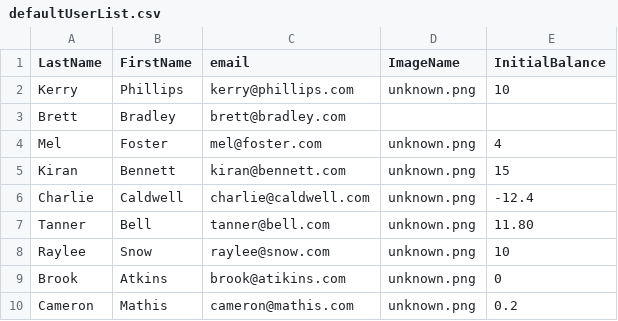
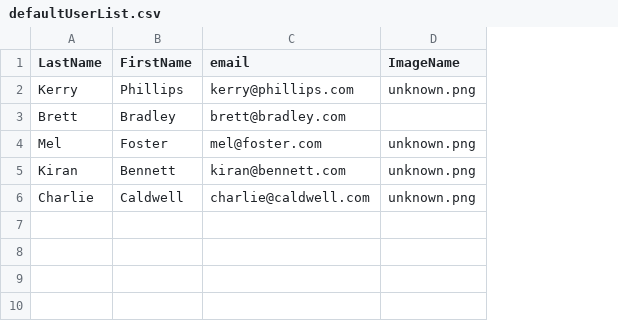
Before and after one commit to clemenstyp/SnackBar, a CSV file: defaultUserList.csv, drawn as a sheet; the diff names each change by its address in the sheet, - before the commit and + after, or states it on an @@ line.

Commit message:
removed InitialBalance

```diff
--- a/defaultUserList.csv
+++ b/defaultUserList.csv
-column E (InitialBalance), rows 2-6: 10 |  | 4 | 15 | -12.4
-row 7: Tanner | Bell | tanner@bell.com | unknown.png | 11.80
-row 8: Raylee | Snow | raylee@snow.com | unknown.png | 10
-row 9: Brook | Atkins | brook@atikins.com | unknown.png | 0
-row 10: Cameron | Mathis | cameron@mathis.com | unknown.png | 0.2
```
Also changed, not shown: defaultSettings.csv, 1 other file.
